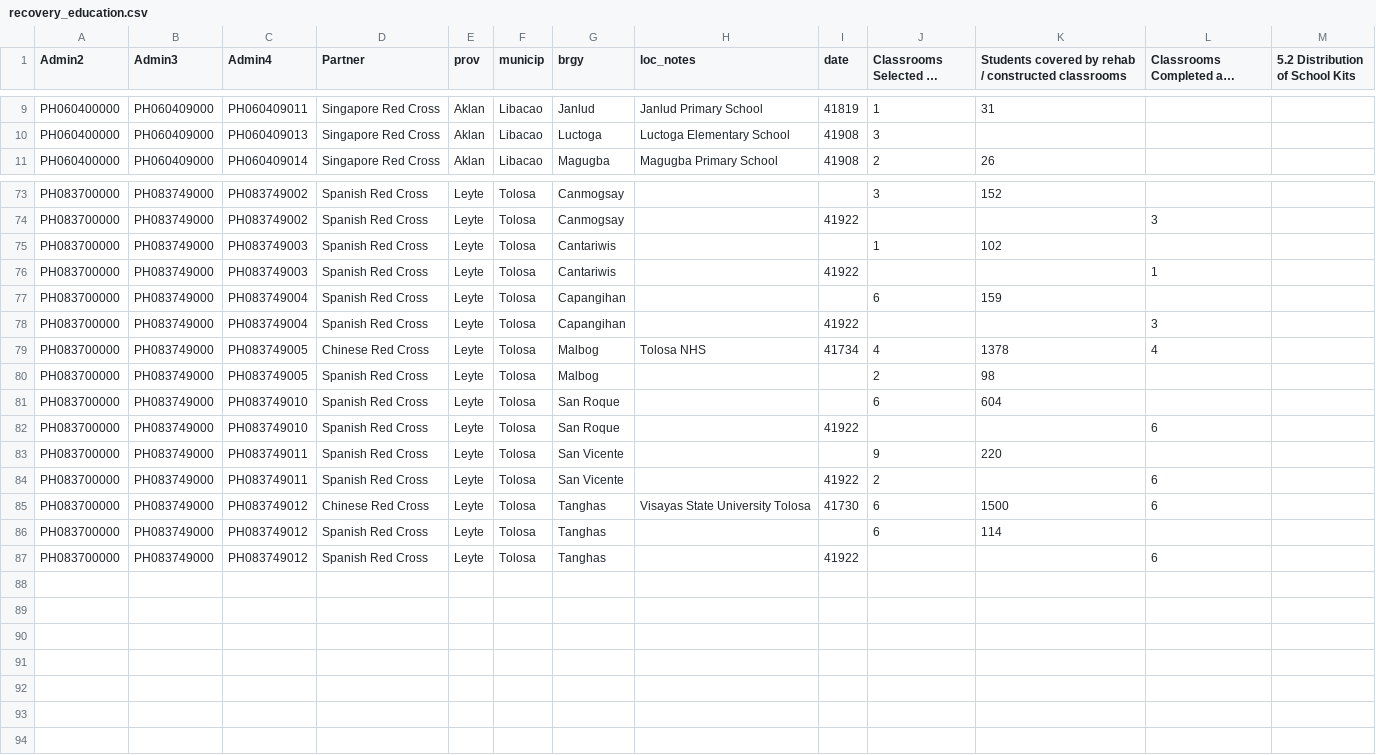
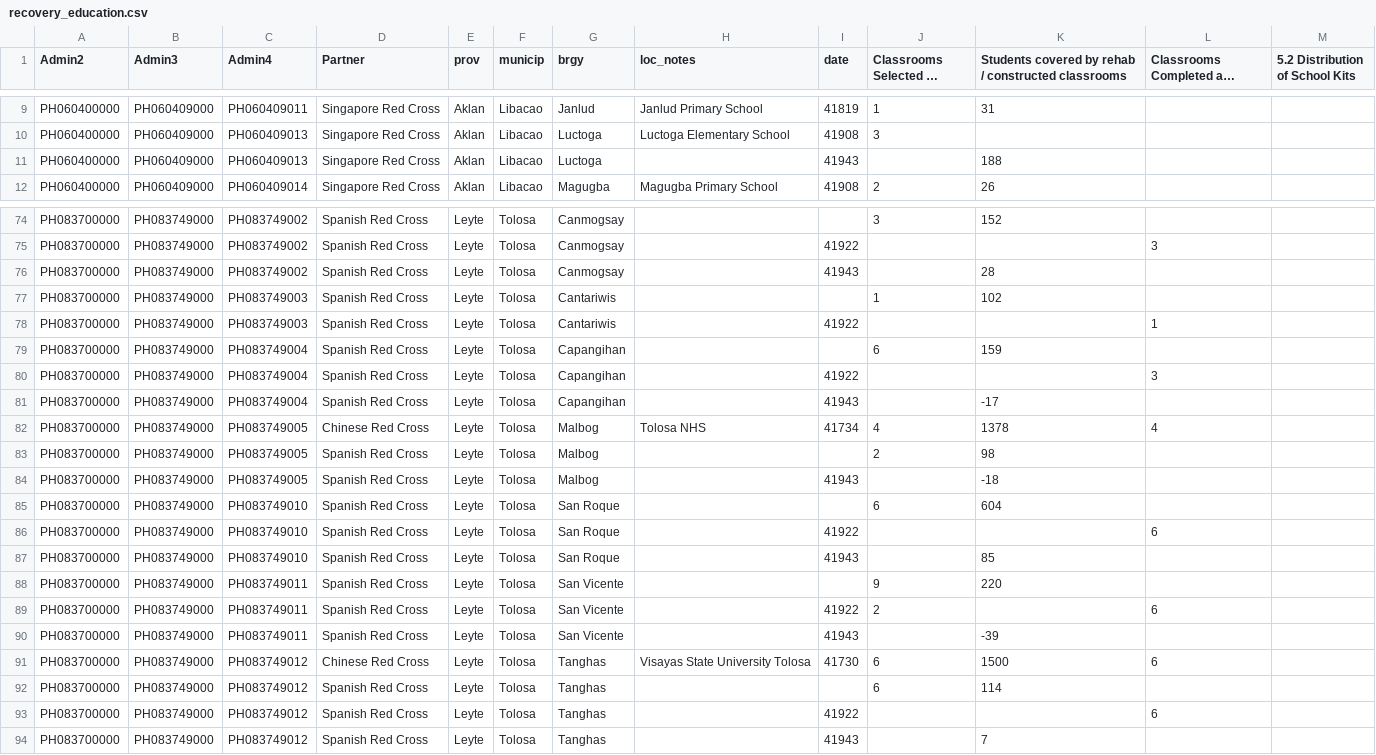
Before and after one commit to danbjoseph/yolanda_recovery, a CSV file: data/recovery_education.csv, drawn as a sheet; only a part is shown, gaps mark what is left out; long unchanged cells end in …; the diff names each change by its address in the sheet, - before the commit and + after, or states it on an @@ line.

```diff
--- a/data/recovery_education.csv
+++ b/data/recovery_education.csv
+row 11: PH060400000 | PH060409000 | PH060409013 | Singapore Red Cross | Aklan | Libacao | Luctoga |  | 41943 |  | 188
+row 76: PH083700000 | PH083749000 | PH083749002 | Spanish Red Cross | Leyte | Tolosa | Canmogsay |  | 41943 |  | 28
+row 81: PH083700000 | PH083749000 | PH083749004 | Spanish Red Cross | Leyte | Tolosa | Capangihan |  | 41943 |  | -17
+row 84: PH083700000 | PH083749000 | PH083749005 | Spanish Red Cross | Leyte | Tolosa | Malbog |  | 41943 |  | -18
+row 87: PH083700000 | PH083749000 | PH083749010 | Spanish Red Cross | Leyte | Tolosa | San Roque |  | 41943 |  | 85
+row 90: PH083700000 | PH083749000 | PH083749011 | Spanish Red Cross | Leyte | Tolosa | San Vicente |  | 41943 |  | -39
+row 94: PH083700000 | PH083749000 | PH083749012 | Spanish Red Cross | Leyte | Tolosa | Tanghas |  | 41943 |  | 7
```
Also changed, not shown: data/recovery_drr.csv, data/recovery_watsan.csv, 4 other files.
